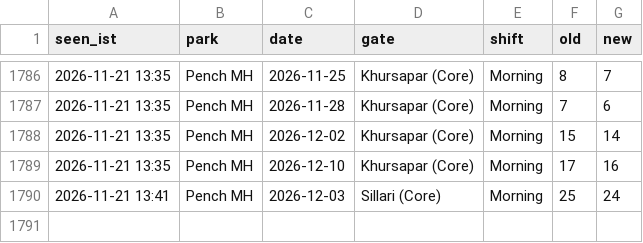
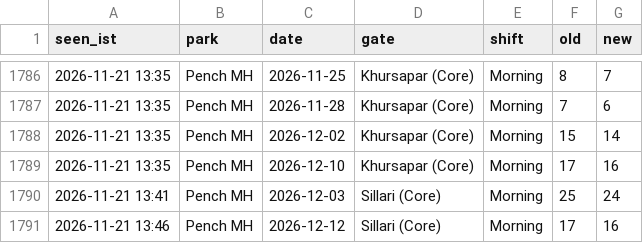
Before and after one commit to tnmytanny/safari-watcher, a CSV file: observations.csv, drawn as a sheet; only a part is shown, gaps mark what is left out; the diff names each change by its address in the sheet, - before the commit and + after, or states it on an @@ line.

```diff
--- a/observations.csv
+++ b/observations.csv
+row 1791: 2026-11-21 13:46 | Pench MH | 2026-12-12 | Sillari (Core) | Morning | 17 | 16
```
Also changed, not shown: 1 other file.
